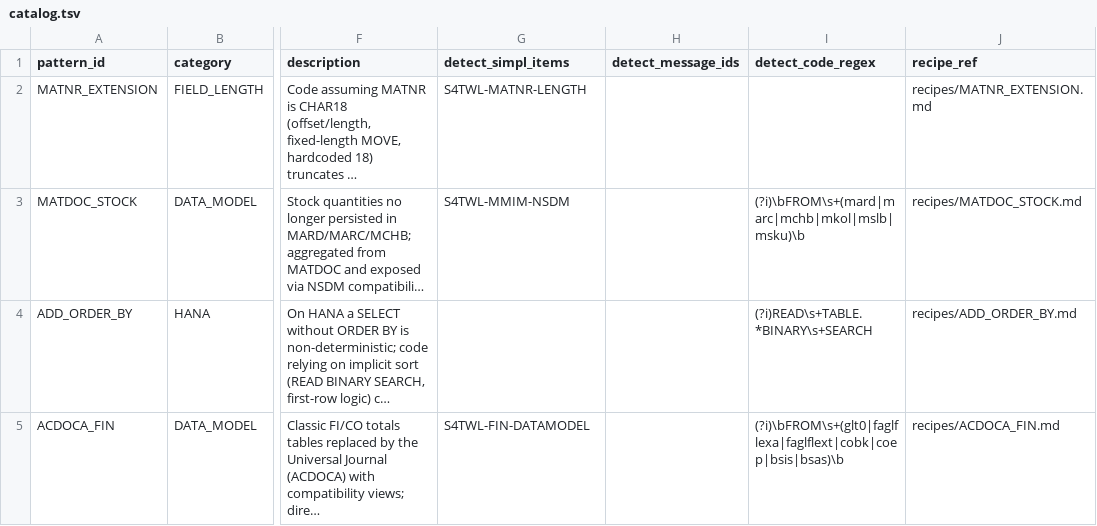
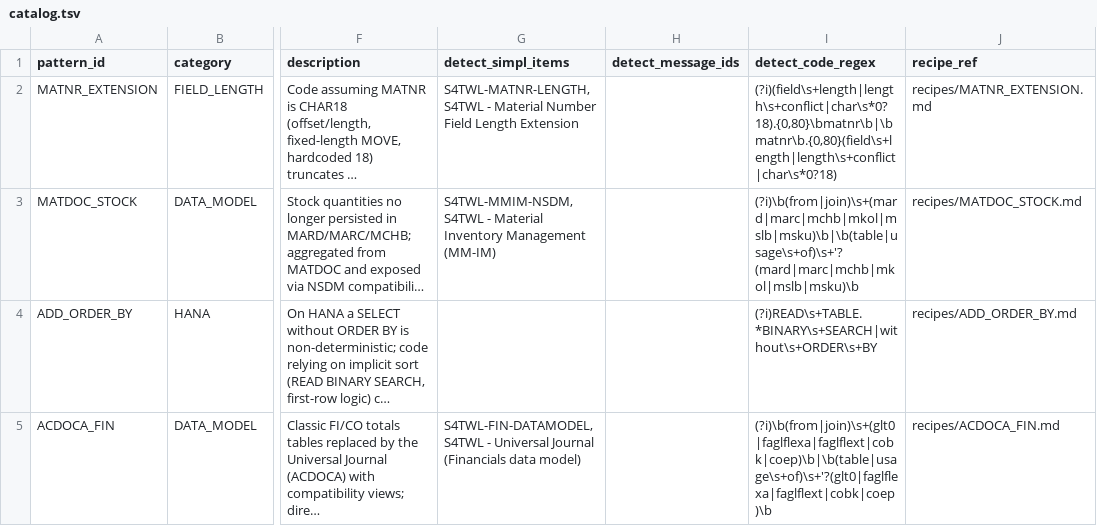
Before and after one commit to sapdev-ai/sap-dev, a TSV file: plugins/sap-migrate/shared/knowledge/catalog.tsv, drawn as a sheet; only a part is shown, gaps mark what is left out; long unchanged cells end in …; the diff covers the shown part only; the diff names each change by its address in the sheet, - before the commit and + after, or states it on an @@ line.

Commit message:
feat: update knowledge pack for 2026-07 with new patterns and enhanced mappings

```diff
--- a/plugins/sap-migrate/shared/knowledge/catalog.tsv
+++ b/plugins/sap-migrate/shared/knowledge/catalog.tsv
-G2 (detect_simpl_items): S4TWL-MATNR-LENGTH
+G2 (detect_simpl_items): S4TWL-MATNR-LENGTH,S4TWL - Material Number Field Length Extension
-I2 (detect_code_regex): (empty)
+I2 (detect_code_regex): (?i)(field\s+length|length\s+conflict|char\s*0?18).{0,80}\bmatnr\b|\bmatnr\b.{0,80}(field\s+length|length\s+conflict|char\s*0?18)
-G3 (detect_simpl_items): S4TWL-MMIM-NSDM
+G3 (detect_simpl_items): S4TWL-MMIM-NSDM,S4TWL - Material Inventory Management (MM-IM)
-I3 (detect_code_regex): (?i)\bFROM\s+(mard|marc|mchb|mkol|mslb|msku)\b
+I3 (detect_code_regex): (?i)\b(from|join)\s+(mard|marc|mchb|mkol|mslb|msku)\b|\b(table|usage\s+of)\s+'?(mard|marc|mchb|mkol|mslb|msku)\b
-I4 (detect_code_regex): (?i)READ\s+TABLE.*BINARY\s+SEARCH
+I4 (detect_code_regex): (?i)READ\s+TABLE.*BINARY\s+SEARCH|without\s+ORDER\s+BY
-G5 (detect_simpl_items): S4TWL-FIN-DATAMODEL
+G5 (detect_simpl_items): S4TWL-FIN-DATAMODEL,S4TWL - Universal Journal (Financials data model)
-I5 (detect_code_regex): (?i)\bFROM\s+(glt0|faglflexa|faglflext|cobk|coep|bsis|bsas)\b
+I5 (detect_code_regex): (?i)\b(from|join)\s+(glt0|faglflexa|faglflext|cobk|coep)\b|\b(table|usage\s+of)\s+'?(glt0|faglflexa|faglflext|cobk|coep)\b
```
Also changed, not shown: 1 added row and 15 edited cells elsewhere in this file, plugins/sap-migrate/shared/knowledge/field_map.tsv, plugins/sap-migrate/shared/knowledge/object_map.tsv, 5 other files.
